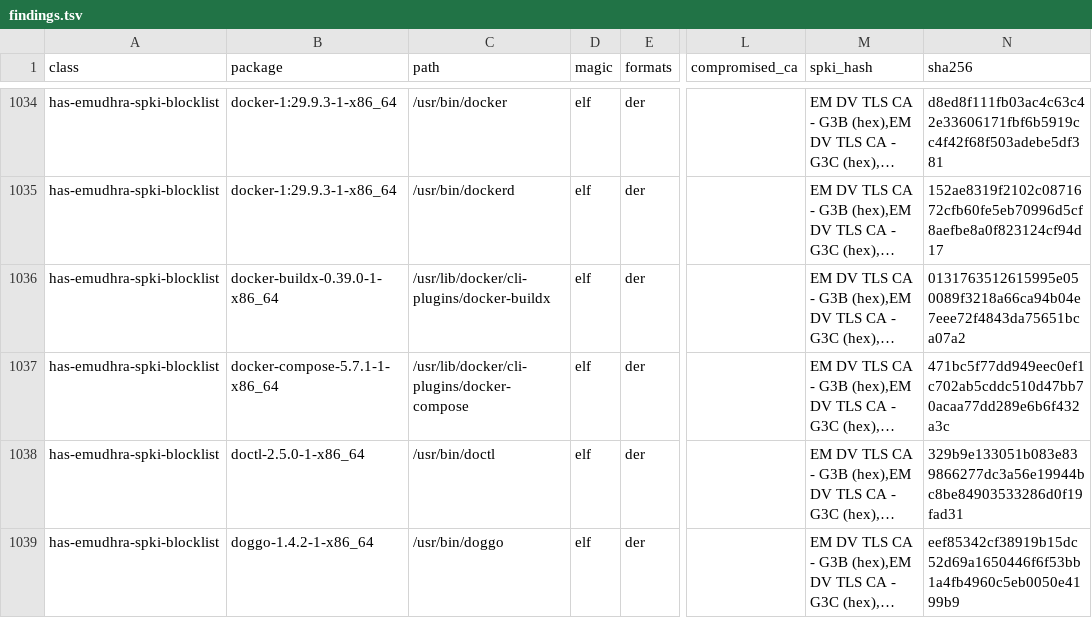
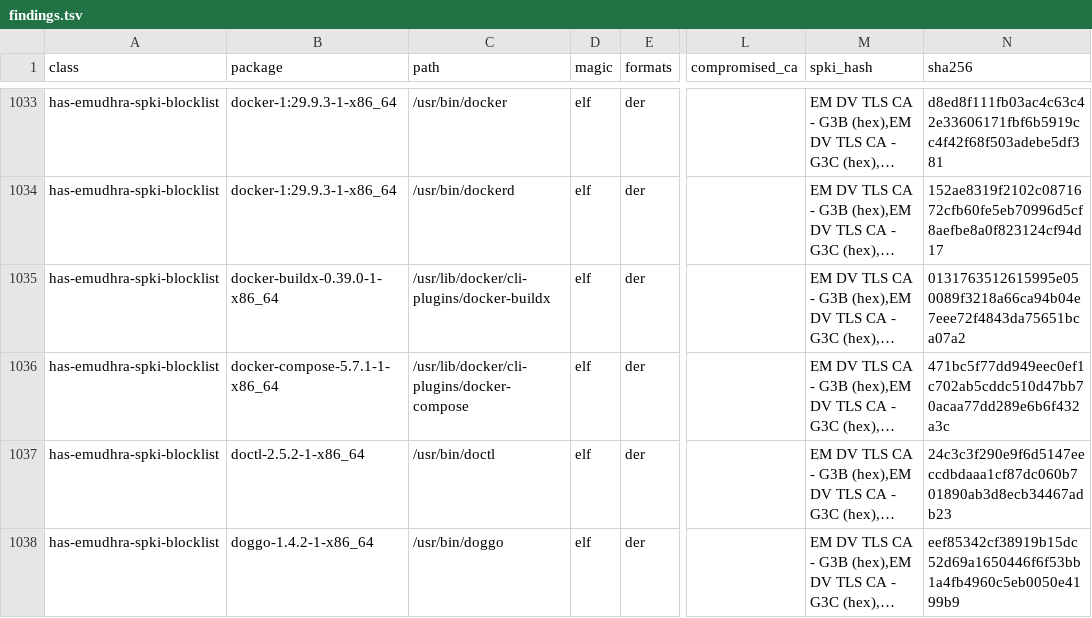
Before and after one commit to 0x9fff00/cacert-scan, a TSV file: report-arch/findings.tsv, drawn as a sheet; only a part is shown, gaps mark what is left out; long unchanged cells end in …; addresses are those after the commit; the diff covers the shown part only; the diff names each change by its address in the sheet, - before the commit and + after, or states it on an @@ line.

```diff
--- a/report-arch/findings.tsv
+++ b/report-arch/findings.tsv
-B1037 (package): doctl-2.5.0-1-x86_64
+B1037 (package): doctl-2.5.2-1-x86_64
-N1037 (sha256): 329b9e133051b083e839866277dc3a56e19944bc8be84903533286d0f19fad31
+N1037 (sha256): 24c3c3f290e9f6d5147eeccdbdaaa1cf87dc060b701890ab3d8ecb34467adb23
```
Also changed, not shown: 3 added rows, 3 removed rows and 54 edited cells elsewhere in this file, report-arch/packages.tsv, 2 other files.
